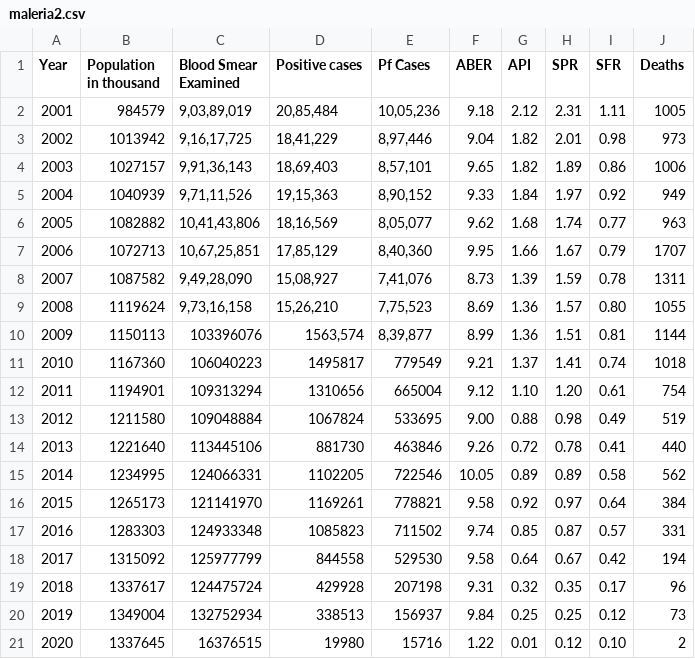
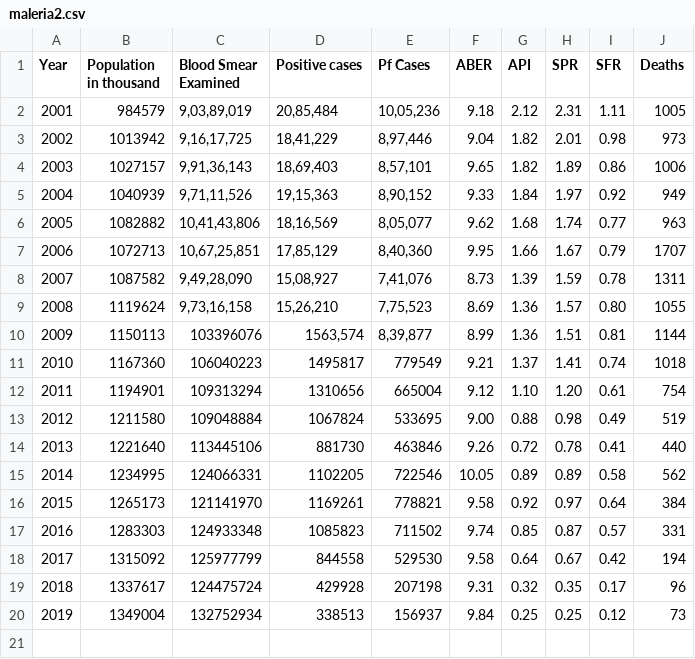
Before and after one commit to vaibhavkansal/anatomization-of-infectious-diseases, a CSV file: maleria2.csv, drawn as a sheet; the diff names each change by its address in the sheet, - before the commit and + after, or states it on an @@ line.

```diff
--- a/maleria2.csv
+++ b/maleria2.csv
-row 21: 2020 | 1337645 | 16376515 | 19980 | 15716 | 1.22 | 0.01 | 0.12 | 0.10 | 2
```
Also changed, not shown: 1 other file.
